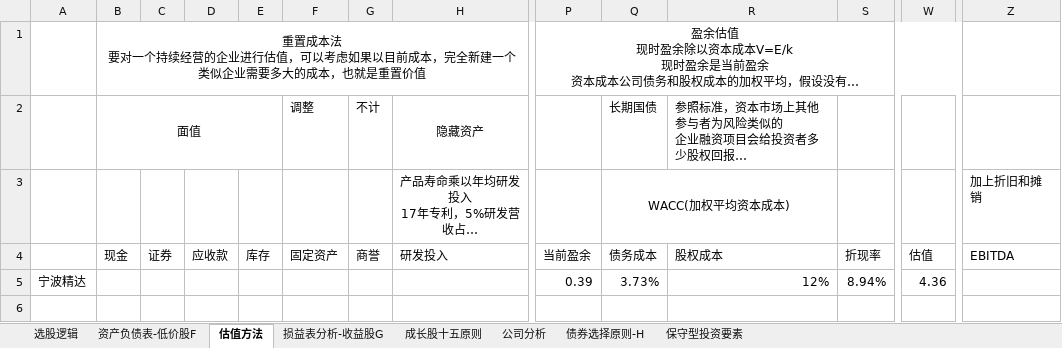
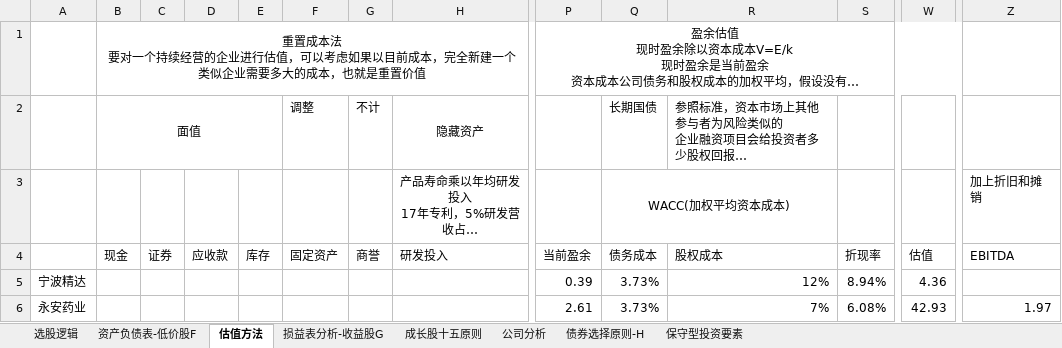
Before and after one commit to wangmin1987/analyze, an Excel workbook: 个股分析.xlsx, sheet 估值方法, drawn as a sheet; only a part is shown, gaps mark what is left out; long unchanged cells end in …; values as stored, in another font and other column widths than the file's, no borders; rows hold the shown columns only; the diff names each change by its address in the sheet, - before the commit and + after, or states it on an @@ line.

Commit message:
Add files via upload

```diff
--- a/个股分析.xlsx (sheet 估值方法)
+++ b/个股分析.xlsx (sheet 估值方法)
+row 6: 永安药业 |  |  |  |  |  |  |  | 2.61 | 3.73% | 7% | 6.08% | 42.93 | 1.97
```
Also changed, not shown: charts or pictures.
